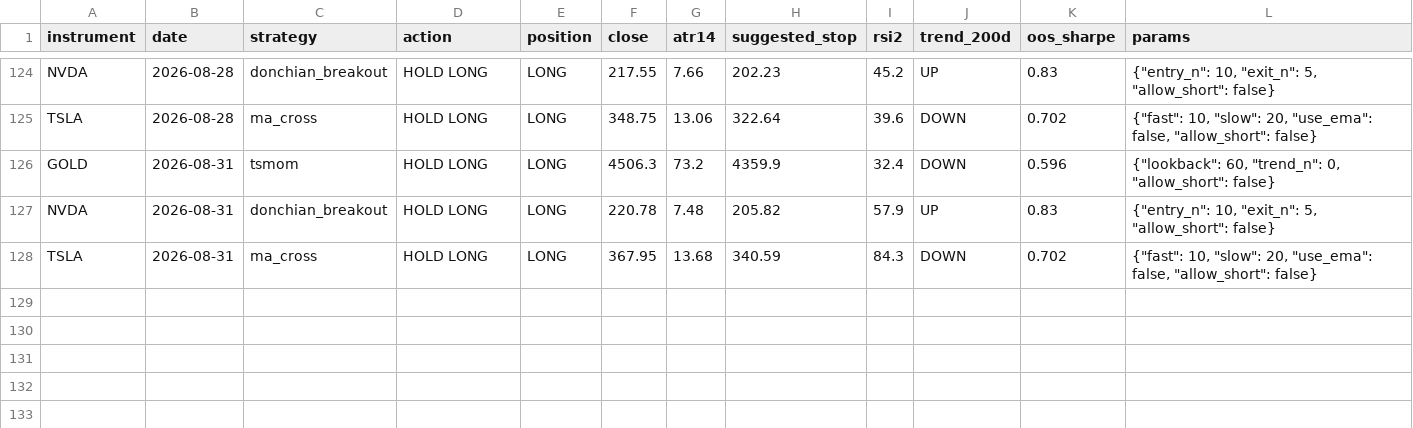
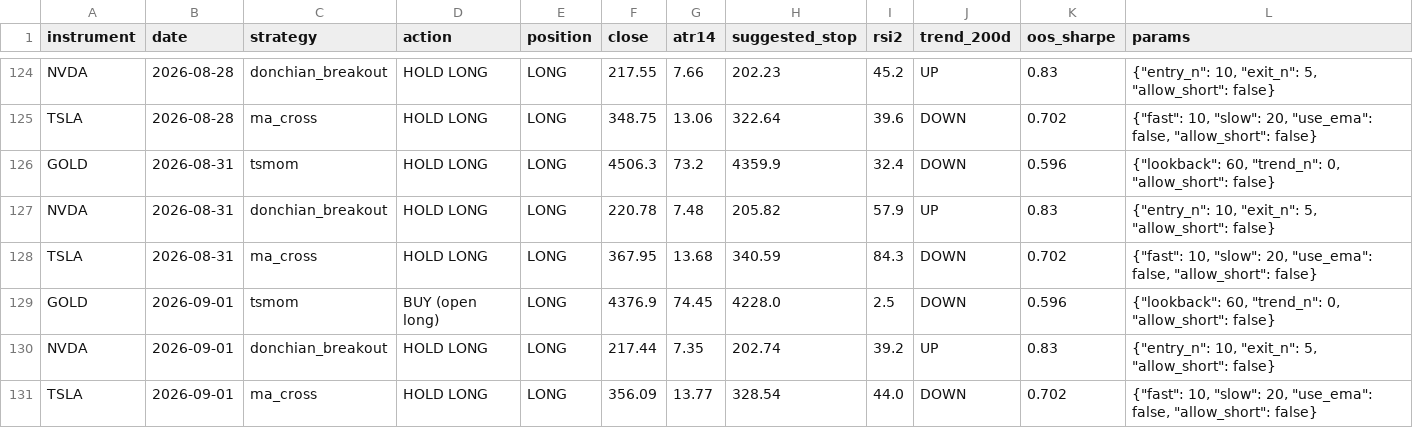
Before and after one commit to LynchDyl/Trading-, a CSV file: signals/history.csv, drawn as a sheet; only a part is shown, gaps mark what is left out; the diff names each change by its address in the sheet, - before the commit and + after, or states it on an @@ line.

```diff
--- a/signals/history.csv
+++ b/signals/history.csv
+row 129: GOLD | 2026-09-01 | tsmom | BUY (open long) | LONG | 4376.9 | 74.45 | 4228.0 | 2.5 | DOWN | 0.596 | {"lookback": 60, "trend_n": 0, "allow_short": false}
+row 130: NVDA | 2026-09-01 | donchian_breakout | HOLD LONG | LONG | 217.44 | 7.35 | 202.74 | 39.2 | UP | 0.83 | {"entry_n": 10, "exit_n": 5, "allow_short": false}
+row 131: TSLA | 2026-09-01 | ma_cross | HOLD LONG | LONG | 356.09 | 13.77 | 328.54 | 44.0 | DOWN | 0.702 | {"fast": 10, "slow": 20, "use_ema": false, "allow_short": false}
```
Also changed, not shown: data/BTC.csv, data/GLD.csv, 19 other files.
